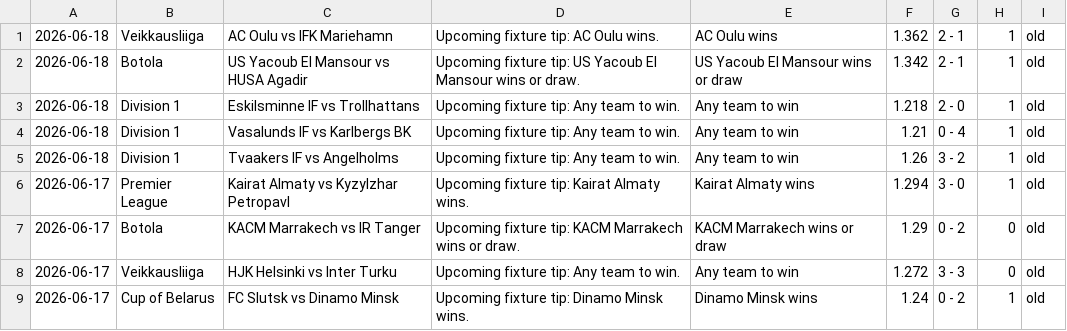
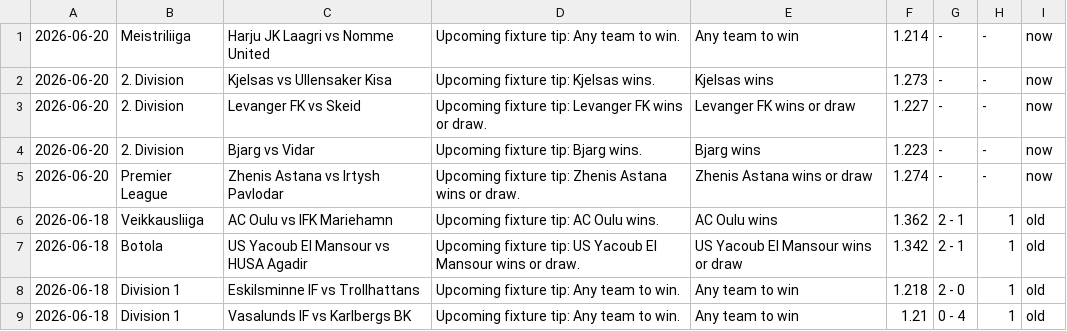
Before and after one commit to htetmyet/footytips, a CSV file: free_fix.csv, drawn as a sheet; only a part is shown; the shorter side is filled out with more unchanged rows.

```diff
--- a/free_fix.csv
+++ b/free_fix.csv
@@ -1 +1,6 @@
+2026-06-20,Meistriliiga,Harju JK Laagri vs Nomme United,Upcoming fixture tip: Any team to win.,Any team to win,1.214,-,-,now
+2026-06-20,2. Division,Kjelsas vs Ullensaker Kisa,Upcoming fixture tip: Kjelsas wins.,Kjelsas wins,1.273,-,-,now
+2026-06-20,2. Division,Levanger FK vs Skeid,Upcoming fixture tip: Levanger FK wins or draw.,Levanger FK wins or draw,1.227,-,-,now
+2026-06-20,2. Division,Bjarg vs Vidar,Upcoming fixture tip: Bjarg wins.,Bjarg wins,1.223,-,-,now
+2026-06-20,Premier League,Zhenis Astana vs Irtysh Pavlodar,Upcoming fixture tip: Zhenis Astana wins or draw.,Zhenis Astana wins or draw,1.274,-,-,now
 2026-06-18,Veikkausliiga,AC Oulu vs IFK Mariehamn,Upcoming fixture tip: AC Oulu wins.,AC Oulu wins,1.362,2 - 1,1,old
```
Also changed, not shown: pre_fix.csv.
